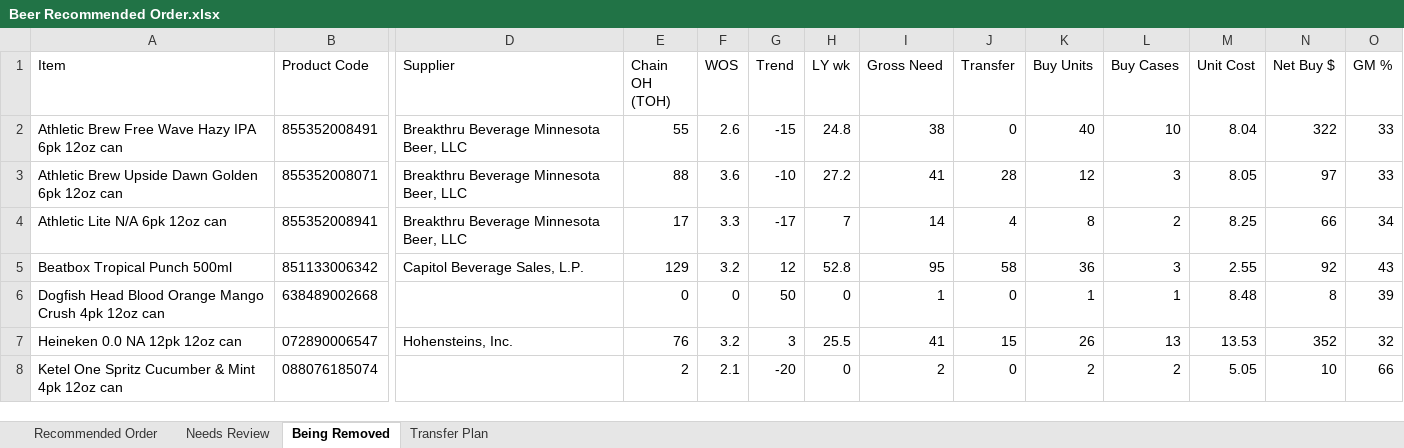
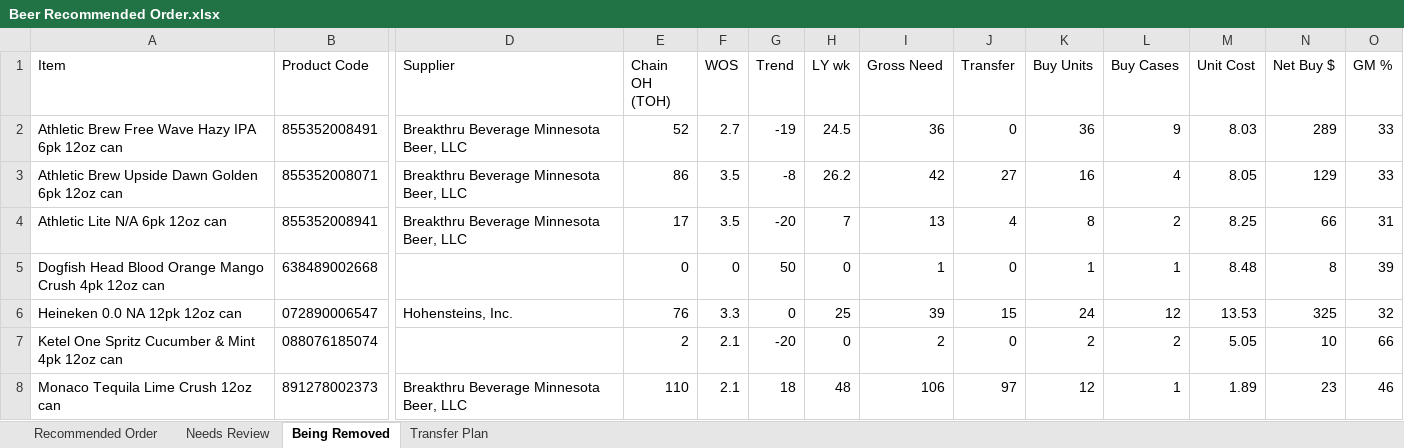
Before and after one commit to Akuklok/thc-dashboard, an Excel workbook: data/Beer Recommended Order.xlsx, sheet Being Removed, drawn as a sheet; only a part is shown, gaps mark what is left out; values as stored, in another font and other column widths than the file's, no borders; removed rows and columns are numbered as before the commit, all else as after; rows hold the shown columns only; the diff covers the shown part only; the diff names each change by its address in the sheet, - before the commit and + after, or states it on an @@ line.

Commit message:
auto-update Beer Recommended Order.xlsx

```diff
--- a/data/Beer Recommended Order.xlsx (sheet Being Removed)
+++ b/data/Beer Recommended Order.xlsx (sheet Being Removed)
-E2 (Chain OH (TOH)): 55
+E2 (Chain OH (TOH)): 52
-F2 (WOS): 2.6
+F2 (WOS): 2.7
-G2 (Trend): -15
+G2 (Trend): -19
-H2 (LY wk): 24.8
+H2 (LY wk): 24.5
-I2 (Gross Need): 38
+I2 (Gross Need): 36
-K2 (Buy Units): 40
+K2 (Buy Units): 36
-L2 (Buy Cases): 10
+L2 (Buy Cases): 9
-M2 (Unit Cost): 8.04
+M2 (Unit Cost): 8.03
-N2 (Net Buy $): 322
+N2 (Net Buy $): 289
-E3 (Chain OH (TOH)): 88
+E3 (Chain OH (TOH)): 86
-F3 (WOS): 3.6
+F3 (WOS): 3.5
-G3 (Trend): -10
+G3 (Trend): -8
-H3 (LY wk): 27.2
+H3 (LY wk): 26.2
-I3 (Gross Need): 41
+I3 (Gross Need): 42
-J3 (Transfer): 28
+J3 (Transfer): 27
-K3 (Buy Units): 12
+K3 (Buy Units): 16
-L3 (Buy Cases): 3
+L3 (Buy Cases): 4
-N3 (Net Buy $): 97
+N3 (Net Buy $): 129
-F4 (WOS): 3.3
+F4 (WOS): 3.5
-G4 (Trend): -17
+G4 (Trend): -20
-I4 (Gross Need): 14
+I4 (Gross Need): 13
-O4 (GM %): 34
+O4 (GM %): 31
-row 5: Beatbox Tropical Punch 500ml | 851133006342 | Capitol Beverage Sales, L.P. | 129 | 3.2 | 12 | 52.8 | 95 | 58 | 36 | 3 | 2.55 | 92 | 43
-F6 (WOS): 3.2
+F6 (WOS): 3.3
-G6 (Trend): 3
+G6 (Trend): 0
-H6 (LY wk): 25.5
+H6 (LY wk): 25
-I6 (Gross Need): 41
+I6 (Gross Need): 39
-K6 (Buy Units): 26
+K6 (Buy Units): 24
-L6 (Buy Cases): 13
+L6 (Buy Cases): 12
-N6 (Net Buy $): 352
+N6 (Net Buy $): 325
+row 8: Monaco Tequila Lime Crush 12oz can | 891278002373 | Breakthru Beverage Minnesota Beer, LLC | 110 | 2.1 | 18 | 48 | 106 | 97 | 12 | 1 | 1.89 | 23 | 46
```
Also changed, not shown: 20 edited cells elsewhere in this sheet, sheet Transfer Plan, sheet Recommended Order, sheet Needs Review.
